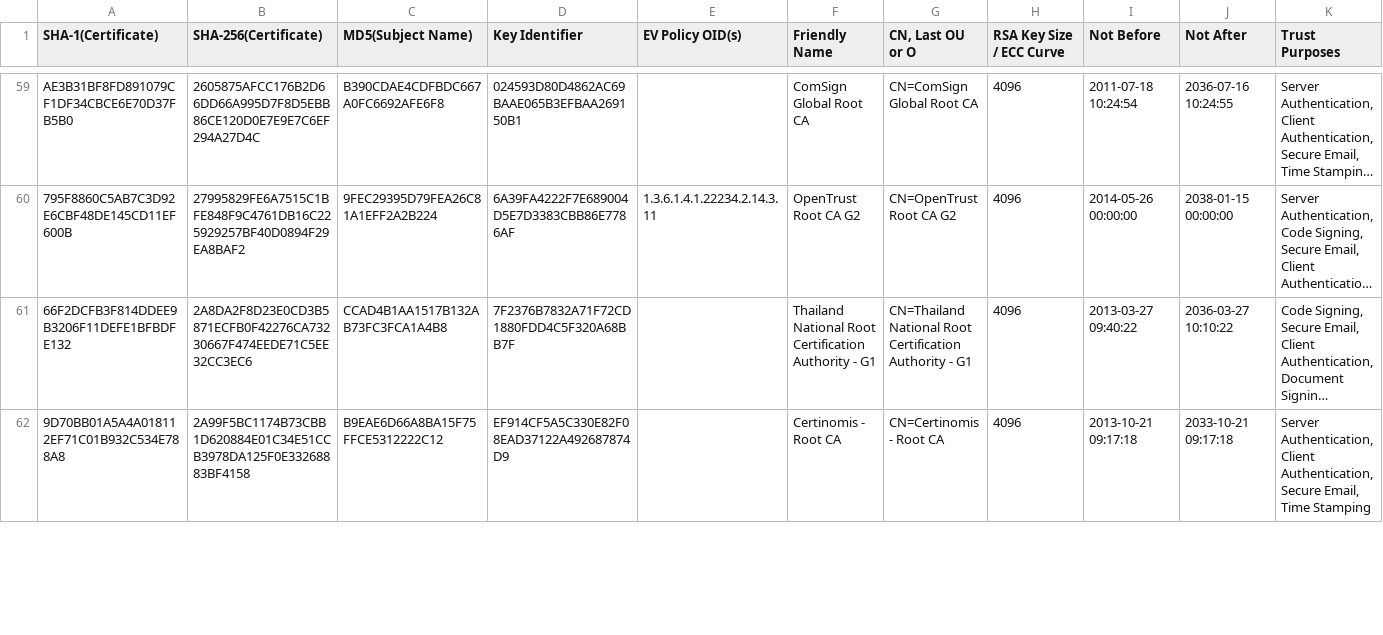
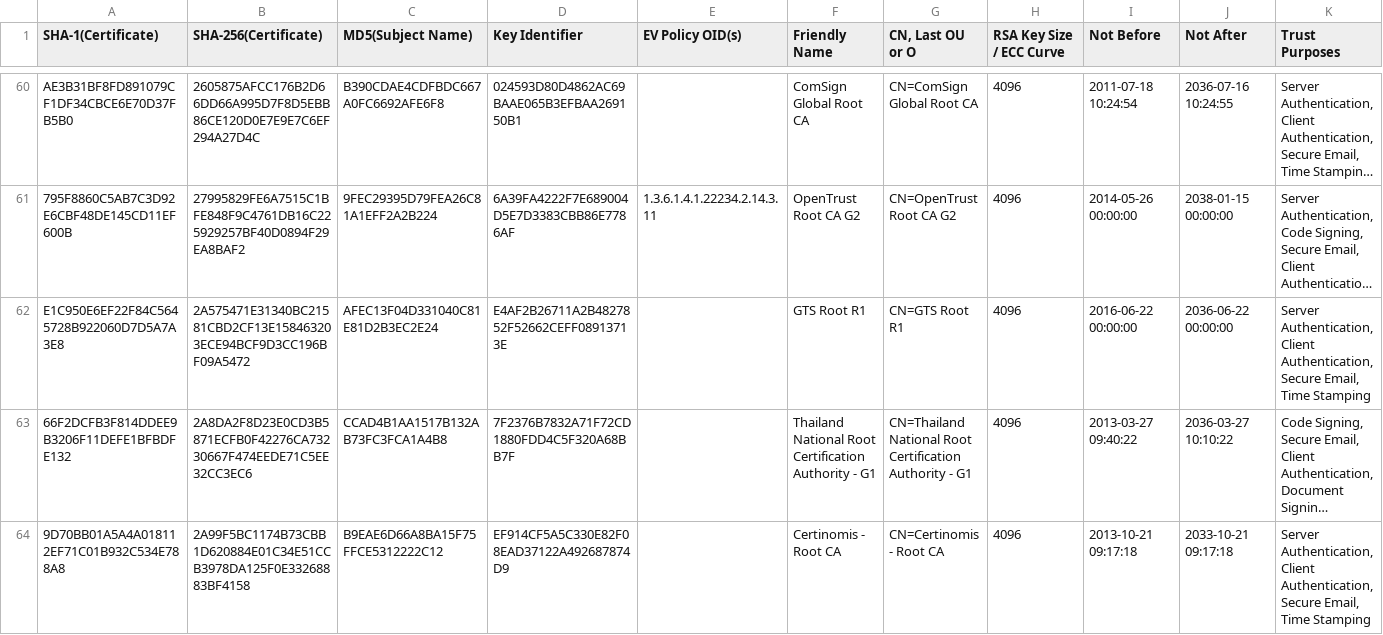
Before and after one commit to robstradling/authroot.stl, a TSV file: authroot.tsv, drawn as a sheet; only a part is shown, gaps mark what is left out; long unchanged cells end in …; the diff covers the shown part only; the diff names each change by its address in the sheet, - before the commit and + after, or states it on an @@ line.

```diff
--- a/authroot.tsv
+++ b/authroot.tsv
+row 62: E1C950E6EF22F84C5645728B922060D7D5A7A3E8 | 2A575471E31340BC21581CBD2CF13E158463203ECE94BCF9D3CC196BF09A5472 | AFEC13F04D331040C81E81D2B3EC2E24 | E4AF2B26711A2B4827852F52662CEFF08913713E |  | GTS Root R1 | CN=GTS Root R1 | 4096 | 2016-06-22 00:00:00 | 2036-06-22 00:00:00 | Server Authentication, Client Authentication, Secure Email, Time Stamping
```
Also changed, not shown: 9 added rows, 1 removed row and 6 edited cells elsewhere in this file, 13 other files.
